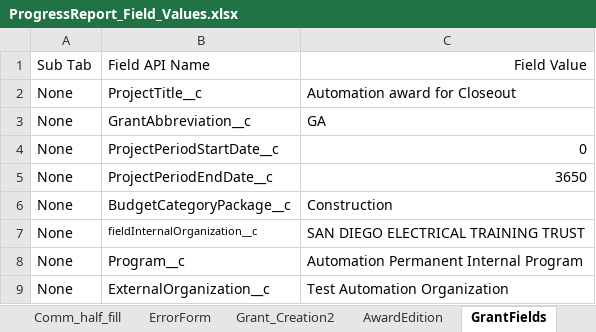
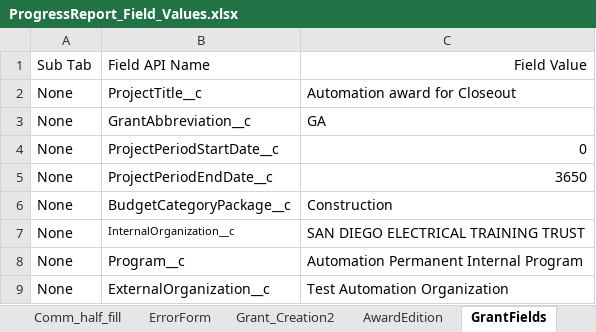
Before and after one commit to VaibhavChandratre-REISys/govgrants-product-automation, an Excel workbook: src/main/resources/ProgressReport_Field_Values.xlsx, sheet GrantFields, drawn as a sheet; values as stored, in another font and other column widths than the file's, no borders; the diff names each change by its address in the sheet, - before the commit and + after, or states it on an @@ line.

```diff
--- a/src/main/resources/ProgressReport_Field_Values.xlsx (sheet GrantFields)
+++ b/src/main/resources/ProgressReport_Field_Values.xlsx (sheet GrantFields)
-B7: fieldInternalOrganization__c
+B7: InternalOrganization__c
```
Also changed, not shown: sheet ErrorForm, sheet Comm_half_fill, sheet ScheduleAnnuallyCalendar, sheet ScheduleSemiAnnually, sheet ProgressReportCalendarSchedule, sheet ScheduleQuartelyCalendar, 3 more sheets, 3 other files.
